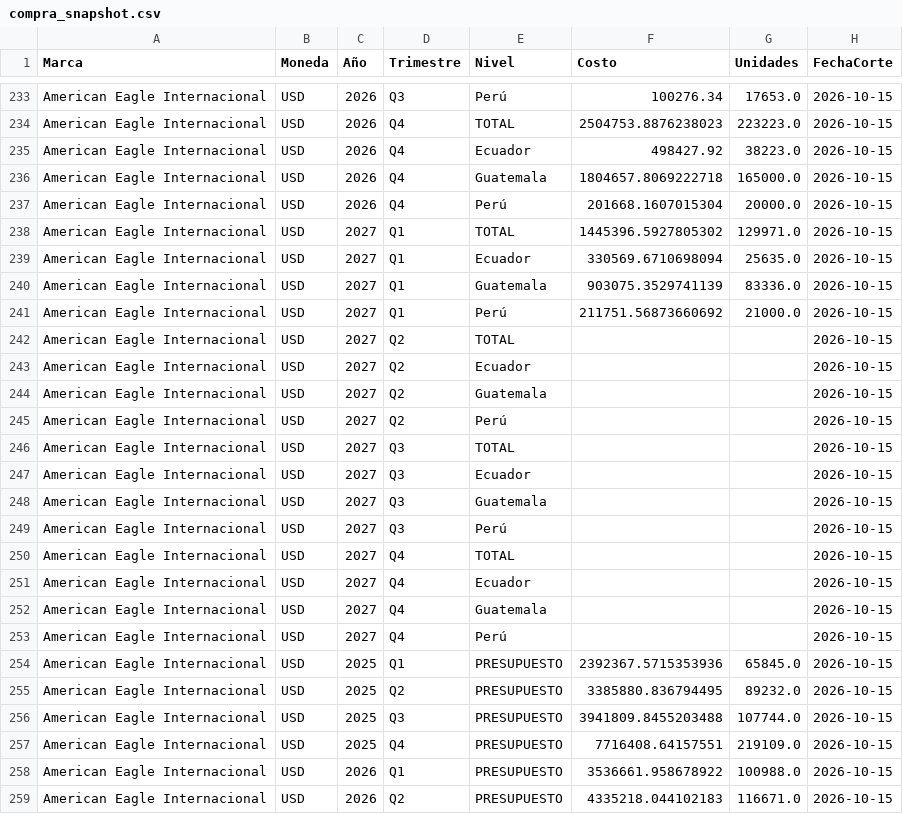
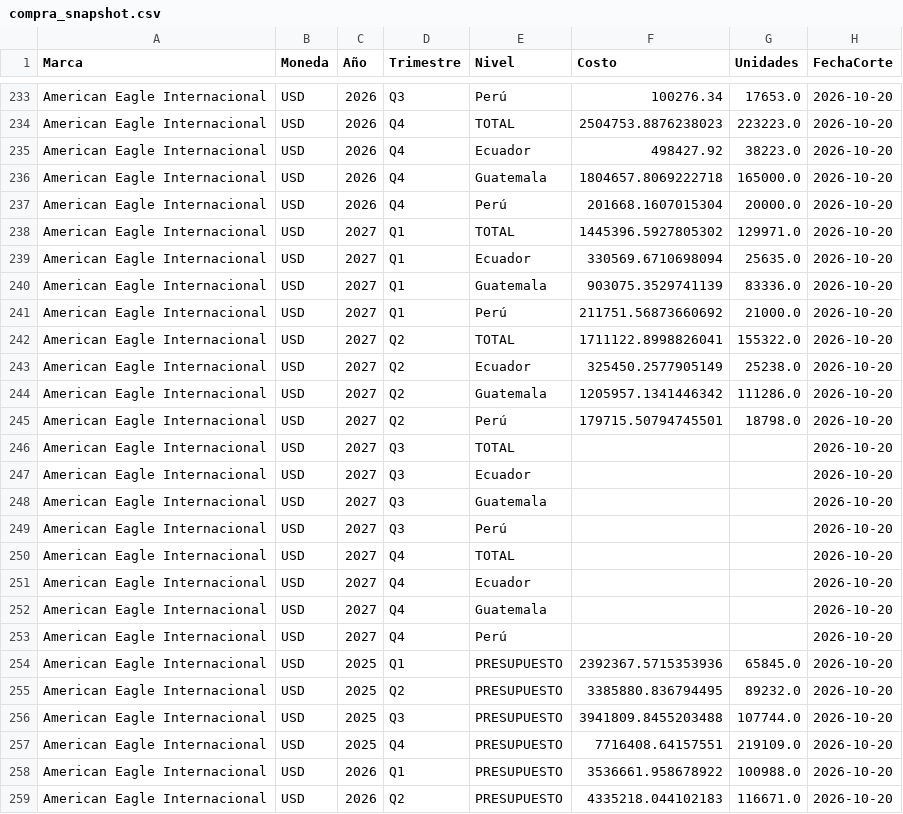
Before and after one commit to PlaneacionRifle/Dashboard, a CSV file: compras/compra_snapshot.csv, drawn as a sheet; only a part is shown, gaps mark what is left out; the diff covers the shown part only; the diff names each change by its address in the sheet, - before the commit and + after, or states it on an @@ line.

```diff
--- a/compras/compra_snapshot.csv
+++ b/compras/compra_snapshot.csv
-H233:H259 (FechaCorte): 2026-10-15
+H233:H259 (FechaCorte): 2026-10-20
-F242 (Costo): (empty)
+F242 (Costo): 1711122.8998826041
-G242 (Unidades): (empty)
+G242 (Unidades): 155322.0
-F243 (Costo): (empty)
+F243 (Costo): 325450.2577905149
-G243 (Unidades): (empty)
+G243 (Unidades): 25238.0
-F244 (Costo): (empty)
+F244 (Costo): 1205957.1341446342
-G244 (Unidades): (empty)
+G244 (Unidades): 111286.0
-F245 (Costo): (empty)
+F245 (Costo): 179715.50794745501
-G245 (Unidades): (empty)
+G245 (Unidades): 18798.0
```
Also changed, not shown: 43 edited cells elsewhere in this file, 2 other files.
